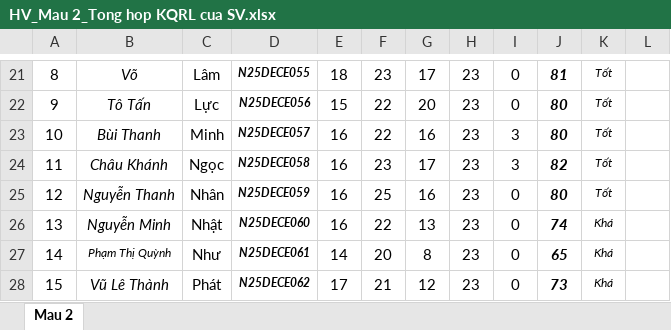
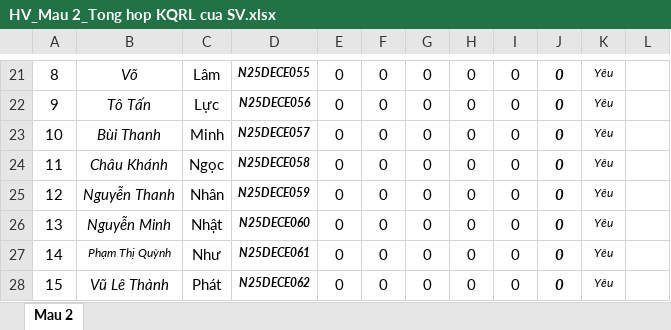
Before and after one commit to TraiNguyenVan/drl, an Excel workbook: HV_Mau 2_Tong hop KQRL cua SV.xlsx, sheet Mau 2, drawn as a sheet; only a part is shown, gaps mark what is left out; values as stored, in another font and other column widths than the file's, no borders; charts and pictures not drawn; the diff covers the shown part only; the diff names each change by its address in the sheet, - before the commit and + after, or states it on an @@ line.

```diff
--- a/HV_Mau 2_Tong hop KQRL cua SV.xlsx (sheet Mau 2)
+++ b/HV_Mau 2_Tong hop KQRL cua SV.xlsx (sheet Mau 2)
-E21: 18
+E21: 0
-F21: 23
+F21: 0
-G21: 17
+G21: 0
-H21:H28: 23
+H21:H28: 0
-J21: 81
+J21: 0
-K21:K25: Tốt
+K21:K25: Yêu
-E22: 15
+E22: 0
-F22:F23: 22
+F22:F23: 0
-G22: 20
+G22: 0
-J22:J23: 80
+J22:J23: 0
-E23:E26: 16
+E23:E26: 0
-G23: 16
+G23: 0
-I23:I24: 3
+I23:I24: 0
-F24: 23
+F24: 0
-G24: 17
+G24: 0
-J24: 82
+J24: 0
-F25: 25
+F25: 0
-G25: 16
+G25: 0
-J25: 80
+J25: 0
-F26: 22
+F26: 0
-G26: 13
+G26: 0
-J26: 74
+J26: 0
-K26:K28: Khá
+K26:K28: Yêu
-E27: 14
+E27: 0
-F27: 20
+F27: 0
-G27: 8
+G27: 0
-J27: 65
+J27: 0
-E28: 17
+E28: 0
-F28: 21
+F28: 0
-G28: 12
+G28: 0
-J28: 73
+J28: 0
```
Also changed, not shown: 196 edited cells elsewhere in this sheet, charts or pictures, 3 other files.
